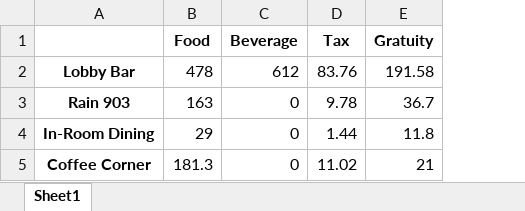
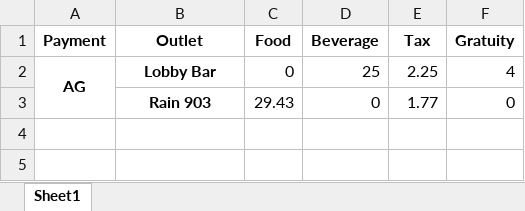
Before and after one commit to BenJMcCarty/sbn_digital_dining_daily_reports, an Excel workbook: results_for_ag.xlsx, sheet Sheet1, drawn as a sheet; values as stored, in another font and other column widths than the file's, no borders; removed rows and columns are numbered as before the commit, all else as after; the diff names each change by its address in the sheet, - before the commit and + after, or states it on an @@ line.

```diff
--- a/results_for_ag.xlsx (sheet Sheet1)
+++ b/results_for_ag.xlsx (sheet Sheet1)
+column A (Payment), row 2: AG
-B1: (empty)
+B1: Outlet
-C2 (Food): 478
+C2 (Food): 0
-D2 (Beverage): 612
+D2 (Beverage): 25
-E2 (Tax): 83.76
+E2 (Tax): 2.25
-F2 (Gratuity): 191.58
+F2 (Gratuity): 4
-C3 (Food): 163
+C3 (Food): 29.43
-E3 (Tax): 9.78
+E3 (Tax): 1.77
-F3 (Gratuity): 36.7
+F3 (Gratuity): 0
-row 4: In-Room Dining | 29 | 0 | 1.44 | 11.8
-row 5: Coffee Corner | 181.3 | 0 | 11.02 | 21
```
Also changed, not shown: results_for_ax.xlsx, results_for_di.xlsx, 6 other files.
